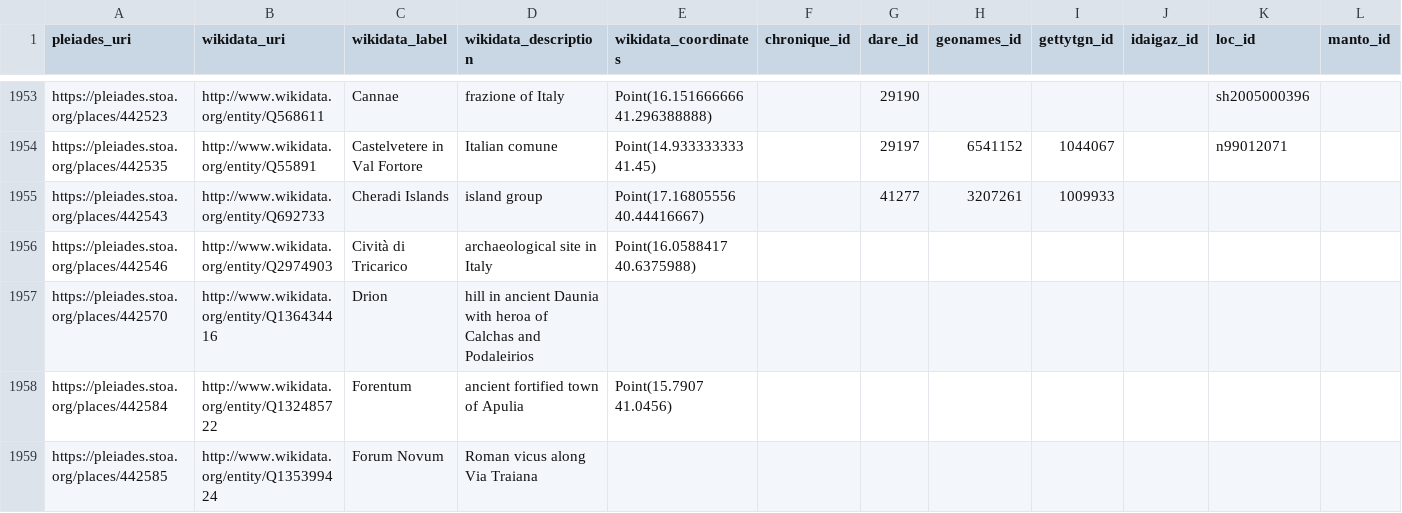
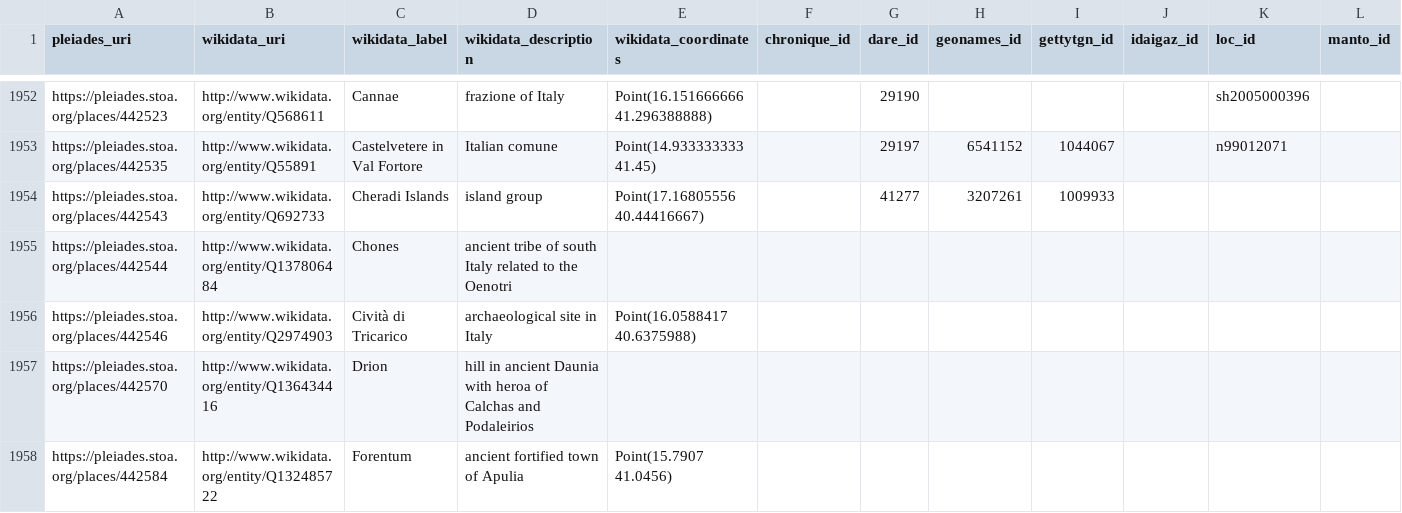
Before and after one commit to isawnyu/pleiades_wikidata, a CSV file: data/wikidata_not_in_pleiades.csv, drawn as a sheet; only a part is shown, gaps mark what is left out; the shorter side is filled out with more unchanged rows; rows hold the shown columns only; the diff covers the shown part only; the diff names each change by its address in the sheet, - before the commit and + after, or states it on an @@ line.

Commit message:
updated pleiades wikidata: 15,203 Wikidata entities include a Pleiades ID property and 10,008 Pleiades entities include a Wikidata ID property. Of these, 9,826 are mutual (bidirectional). There are: 4,016 Pleiades resources to which Wikidata links can be added after they are checked; 182 Wikidata items to which Pleiades IDs can be added after they are checked; 77 Wikidata items that each link to more than one Pleiades ID (violates the Wikidata 'single-value constraint'); and 1,185 Pleiades resources to each of which more than one Wikidata Item link (violates the Wikidata 'distinct-values constraint').

```diff
--- a/data/wikidata_not_in_pleiades.csv
+++ b/data/wikidata_not_in_pleiades.csv
+row 1955: https://pleiades.stoa.org/places/442544 | http://www.wikidata.org/entity/Q137806484 | Chones | ancient tribe of south Italy related to the Oenotri
```
Also changed, not shown: 5 added rows, 4 removed rows and 28 edited cells elsewhere in this file, data/pleiades_not_in_wikidata.csv, 2 other files.
